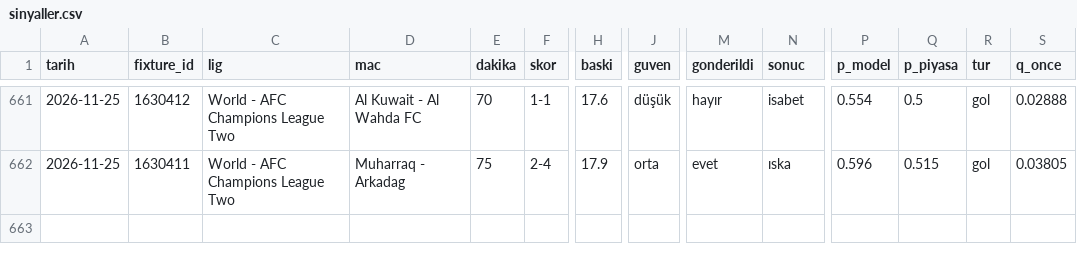
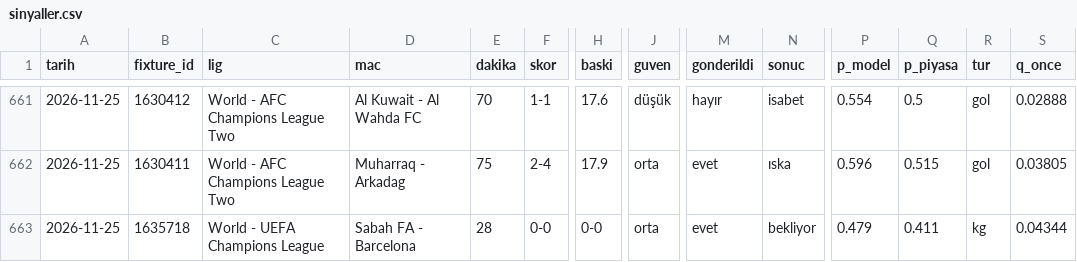
Before and after one commit to leaderofhorde1/Gol-Analizi, a CSV file: data/sinyaller.csv, drawn as a sheet; only a part is shown, gaps mark what is left out; rows hold the shown columns only; the diff names each change by its address in the sheet, - before the commit and + after, or states it on an @@ line.

```diff
--- a/data/sinyaller.csv
+++ b/data/sinyaller.csv
+row 663: 2026-11-25 | 1635718 | World - UEFA Champions League | Sabah FA - Barcelona | 28 | 0-0 | 0-0 | orta | evet | bekliyor | 0.479 | 0.411 | kg | 0.04344
```
Also changed, not shown: 3 other files.
